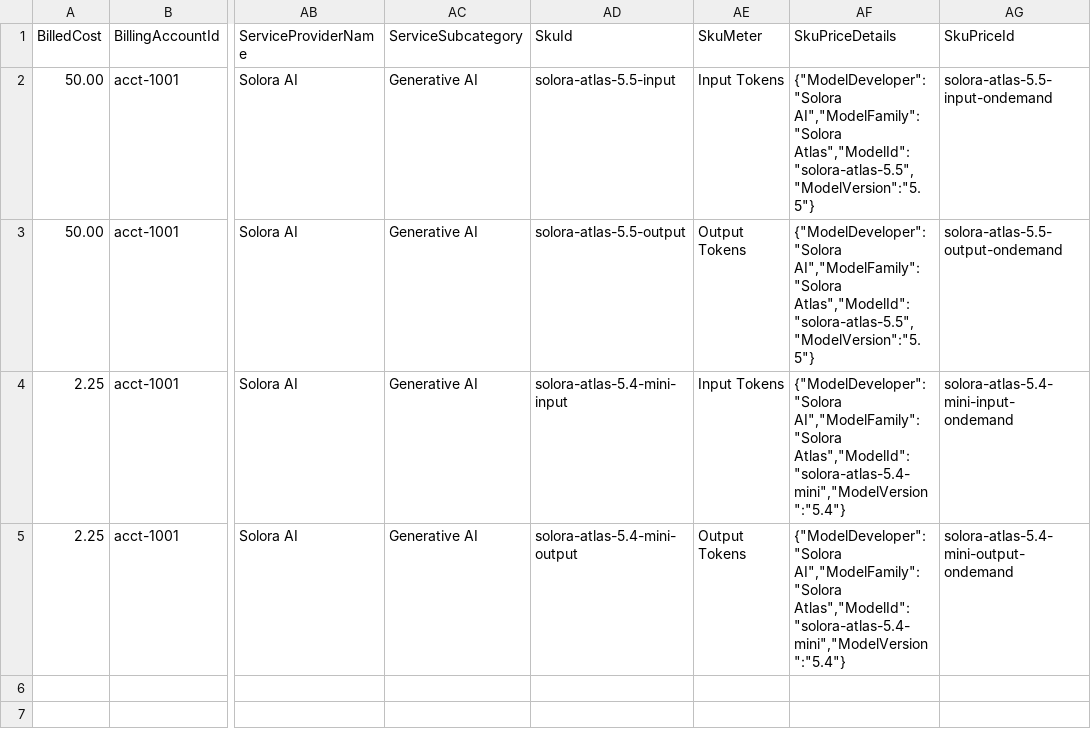
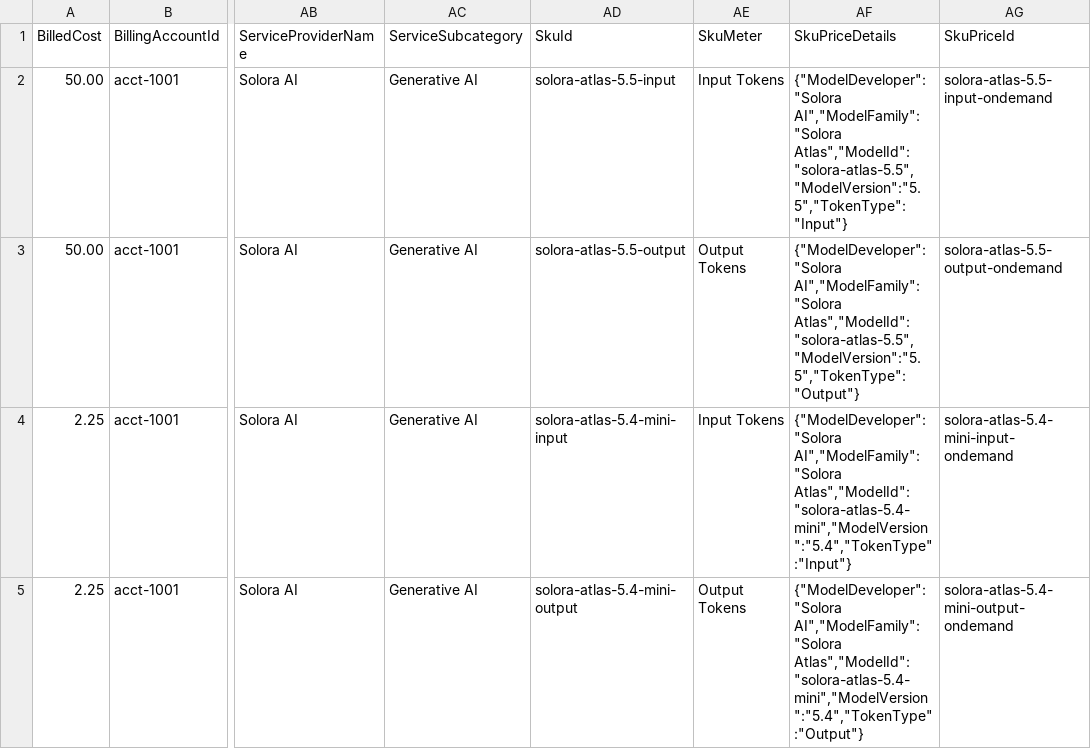
Before and after one commit to FinOps-Open-Cost-and-Usage-Spec/FOCUS_Spec, a CSV file: specification/data/ai_billing/multi_model_usage.csv, drawn as a sheet; only a part is shown, gaps mark what is left out; the diff names each change by its address in the sheet, - before the commit and + after, or states it on an @@ line.

Commit message:
Add TokenType to AI billing examples and fix cached token rows
Introduce the FOCUS-defined TokenType property (proposed in PR #2606) on the
SkuPriceDetails object of every token-metered row across the three AI billing
example CSVs, with values Input, Output, CacheRead, and CacheWrite matching
the #2606 value set and semantics. Add TokenType alongside SkuMeter in both
supported-feature SQL queries via JSON_VALUE, with a BigQuery-JSON dialect
note, so token types can be grouped independently of provider meter names.
Soften the supported-feature description accordingly, since SkuMeter alone is
provider-specific and does not normalize token type across providers.

Replace the fabricated cached-output rows in the marketplace example with a
prompt-cache read/write pair. No major provider prices a cached output token;
caching is prompt-side (cache read and cache write of input tokens). The row
meters, SkuIds, descriptions, and TokenType values now reflect that, while
quantities and rates are unchanged so all costs still reconcile.

Note: this couples the PR to PR #2606, which formally defines the TokenType
property in skupricedetails.md; #2606 should merge first.

```diff
--- a/specification/data/ai_billing/multi_model_usage.csv
+++ b/specification/data/ai_billing/multi_model_usage.csv
-AF2 (SkuPriceDetails): {"ModelDeveloper":"Solora AI","ModelFamily":"Solora Atlas","ModelId":"solora-atlas-5.5","ModelVersion":"5.5"}
+AF2 (SkuPriceDetails): {"ModelDeveloper":"Solora AI","ModelFamily":"Solora Atlas","ModelId":"solora-atlas-5.5","ModelVersion":"5.5","TokenType":"Input"}
-AF3 (SkuPriceDetails): {"ModelDeveloper":"Solora AI","ModelFamily":"Solora Atlas","ModelId":"solora-atlas-5.5","ModelVersion":"5.5"}
+AF3 (SkuPriceDetails): {"ModelDeveloper":"Solora AI","ModelFamily":"Solora Atlas","ModelId":"solora-atlas-5.5","ModelVersion":"5.5","TokenType":"Output"}
-AF4 (SkuPriceDetails): {"ModelDeveloper":"Solora AI","ModelFamily":"Solora Atlas","ModelId":"solora-atlas-5.4-mini","ModelVersion":"5.4"}
+AF4 (SkuPriceDetails): {"ModelDeveloper":"Solora AI","ModelFamily":"Solora Atlas","ModelId":"solora-atlas-5.4-mini","ModelVersion":"5.4","TokenType":"Input"}
-AF5 (SkuPriceDetails): {"ModelDeveloper":"Solora AI","ModelFamily":"Solora Atlas","ModelId":"solora-atlas-5.4-mini","ModelVersion":"5.4"}
+AF5 (SkuPriceDetails): {"ModelDeveloper":"Solora AI","ModelFamily":"Solora Atlas","ModelId":"solora-atlas-5.4-mini","ModelVersion":"5.4","TokenType":"Output"}
```
Also changed, not shown: specification/data/ai_billing/foundation_model_via_csp_marketplace.csv, specification/data/ai_billing/per_token_foundation_model_api.csv, 2 other files.
